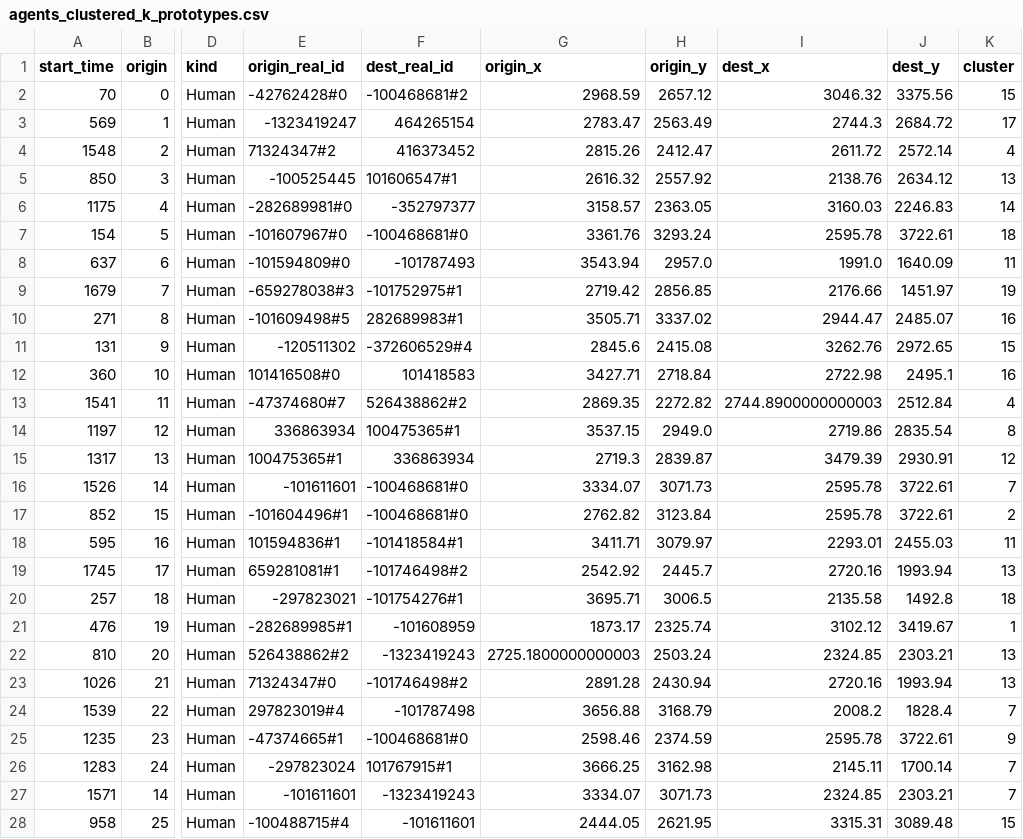
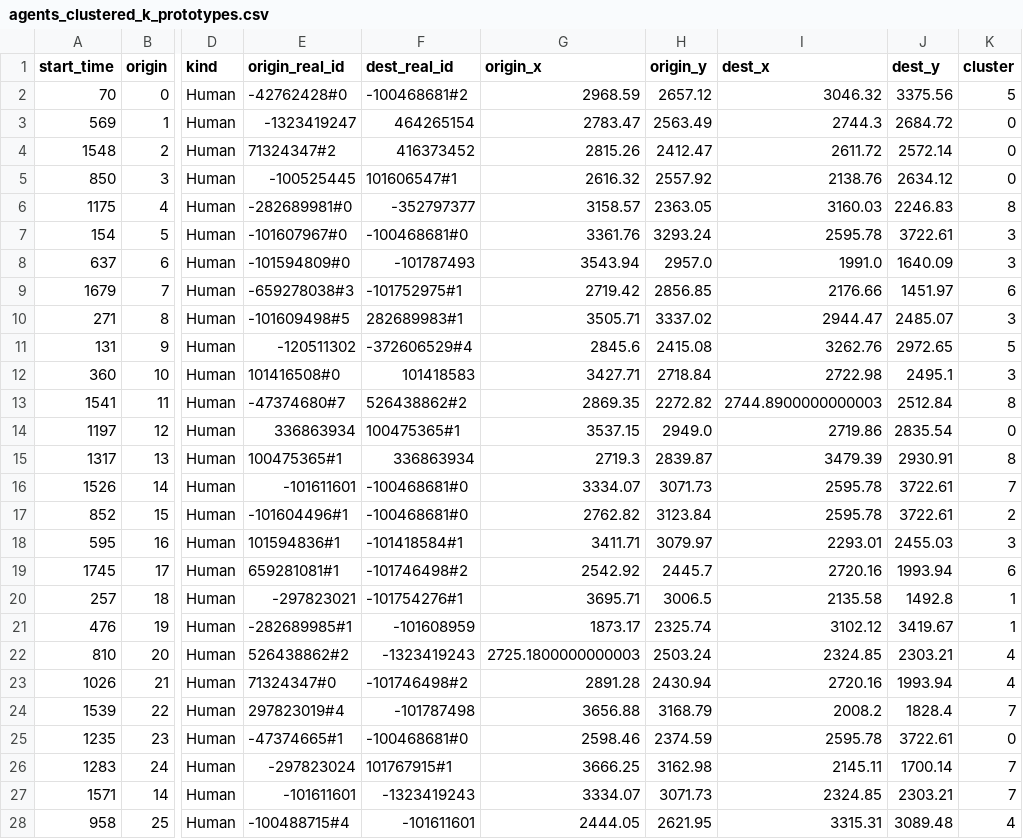
Before and after one commit to COeXISTENCE-PROJECT/HierarchicalRL, a CSV file: clustering_ideas/saint_arnoult_clustering/agents_clustered_k_prototypes.csv, drawn as a sheet; only a part is shown, gaps mark what is left out; the diff covers the shown part only; the diff names each change by its address in the sheet, - before the commit and + after, or states it on an @@ line.

```diff
--- a/clustering_ideas/saint_arnoult_clustering/agents_clustered_k_prototypes.csv
+++ b/clustering_ideas/saint_arnoult_clustering/agents_clustered_k_prototypes.csv
-K2 (cluster): 15
+K2 (cluster): 5
-K3 (cluster): 17
+K3 (cluster): 0
-K4 (cluster): 4
+K4 (cluster): 0
-K5 (cluster): 13
+K5 (cluster): 0
-K6 (cluster): 14
+K6 (cluster): 8
-K7 (cluster): 18
+K7 (cluster): 3
-K8 (cluster): 11
+K8 (cluster): 3
-K9 (cluster): 19
+K9 (cluster): 6
-K10 (cluster): 16
+K10 (cluster): 3
-K11 (cluster): 15
+K11 (cluster): 5
-K12 (cluster): 16
+K12 (cluster): 3
-K13 (cluster): 4
+K13 (cluster): 8
-K14 (cluster): 8
+K14 (cluster): 0
-K15 (cluster): 12
+K15 (cluster): 8
-K18 (cluster): 11
+K18 (cluster): 3
-K19 (cluster): 13
+K19 (cluster): 6
-K20 (cluster): 18
+K20 (cluster): 1
-K22:K23 (cluster): 13
+K22:K23 (cluster): 4
-K25 (cluster): 9
+K25 (cluster): 0
-K28 (cluster): 15
+K28 (cluster): 4
```
Also changed, not shown: 164 edited cells elsewhere in this file, clustering_ideas/ingolstadt_custom_clustering/agents_clustered_k_prototypes_shortest_path.csv, clustering_ideas/ingolstadt_custom_clustering/agents_clustered_with_spatiotemporal.csv, 16 other files.
